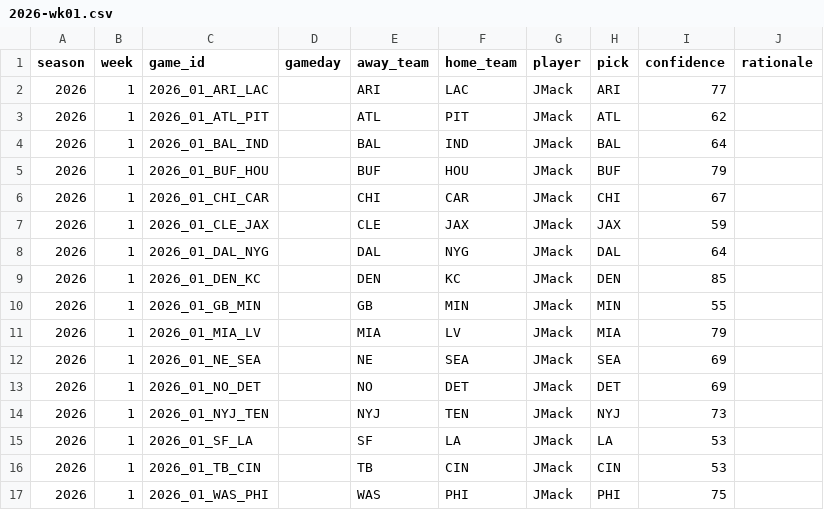
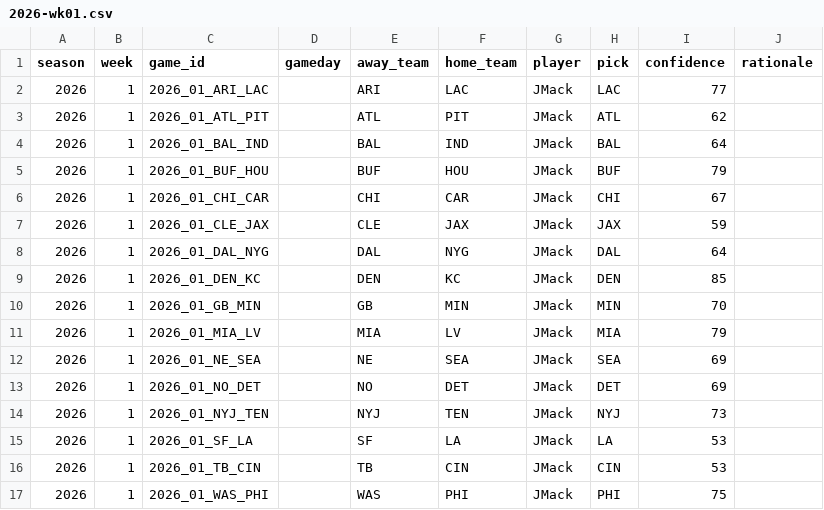
Before and after one commit to JimmyMick/nfl-betting-model, a CSV file: predictions/picks/2026-wk01.csv, drawn as a sheet.

Commit message:
picks: JMack 2026 wk01

```diff
--- a/predictions/picks/2026-wk01.csv
+++ b/predictions/picks/2026-wk01.csv
@@ -1,3 +1,3 @@
 season,week,game_id,gameday,away_team,home_team,player,pick,confidence,rationale
-2026,1,2026_01_ARI_LAC,,ARI,LAC,JMack,ARI,77,
+2026,1,2026_01_ARI_LAC,,ARI,LAC,JMack,LAC,77,
 2026,1,2026_01_ATL_PIT,,ATL,PIT,JMack,ATL,62,
@@ -9,3 +9,3 @@ season,week,game_id,gameday,away_team,home_team,player,pick,confidence,rationale
 2026,1,2026_01_DEN_KC,,DEN,KC,JMack,DEN,85,
-2026,1,2026_01_GB_MIN,,GB,MIN,JMack,MIN,55,
+2026,1,2026_01_GB_MIN,,GB,MIN,JMack,MIN,70,
 2026,1,2026_01_MIA_LV,,MIA,LV,JMack,MIA,79,
```
